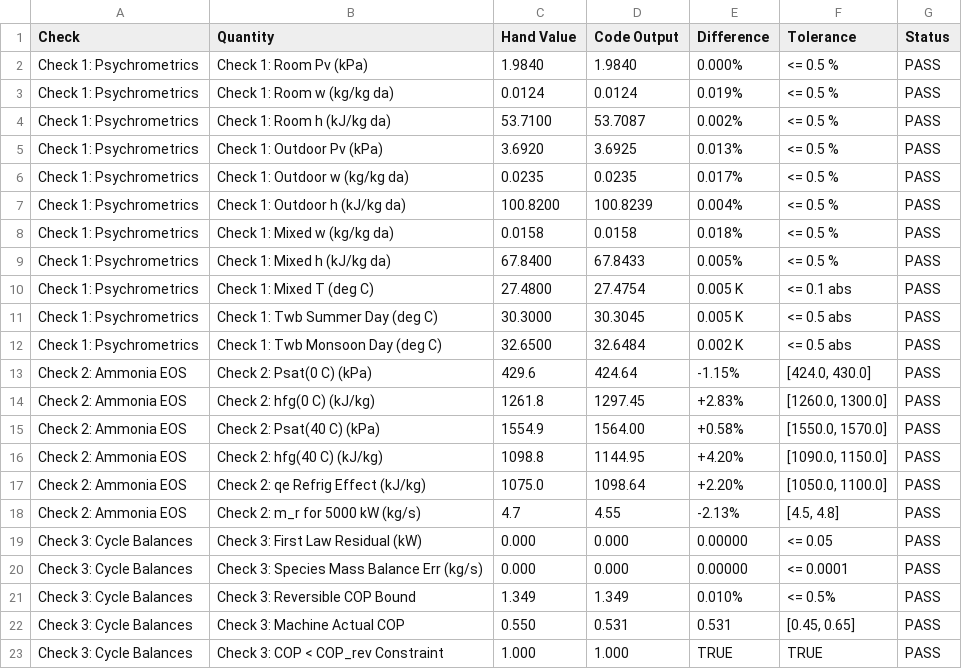
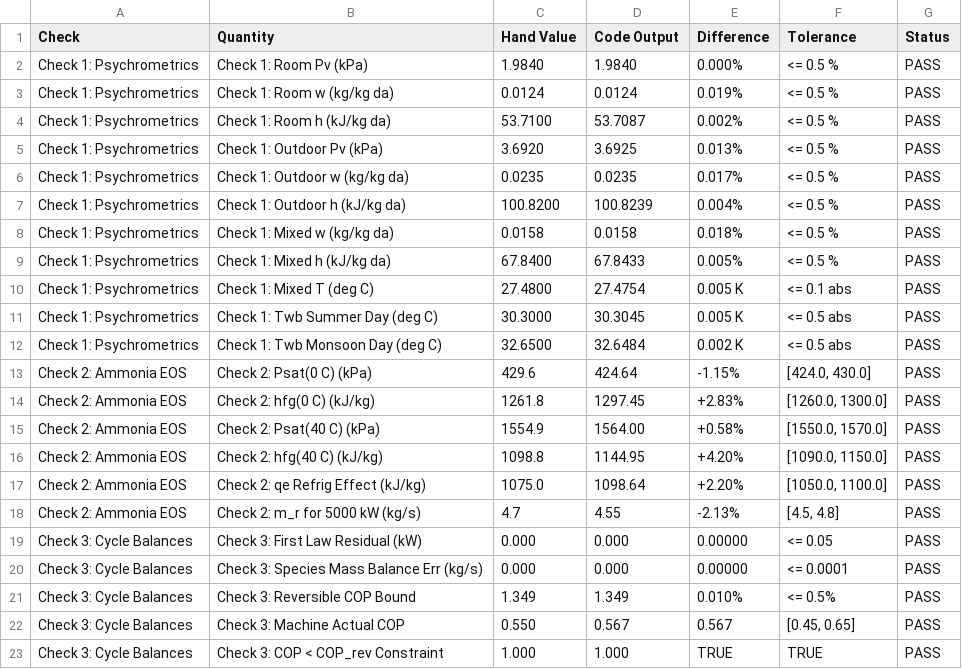
Before and after one commit to vishnu-v45/power-and-registration_final, a CSV file: Project_2_Absorption_Chiller/validation_results_p2.csv, drawn as a sheet.

```diff
--- a/Project_2_Absorption_Chiller/validation_results_p2.csv
+++ b/Project_2_Absorption_Chiller/validation_results_p2.csv
@@ -21,3 +21,3 @@ Check 3: Cycle Balances,Check 3: Species Mass Balance Err (kg/s),0.000,0.000,0.0
 Check 3: Cycle Balances,Check 3: Reversible COP Bound,1.349,1.349,0.010%,<= 0.5%,PASS
-Check 3: Cycle Balances,Check 3: Machine Actual COP,0.550,0.531,0.531,"[0.45, 0.65]",PASS
+Check 3: Cycle Balances,Check 3: Machine Actual COP,0.550,0.567,0.567,"[0.45, 0.65]",PASS
 Check 3: Cycle Balances,Check 3: COP < COP_rev Constraint,1.000,1.000,TRUE,TRUE,PASS
```
Also changed, not shown: Project_2_Absorption_Chiller/condenser_comparison_p2.csv, Project_2_Absorption_Chiller/fresh_air_sensitivity_p2.csv, 12 other files.
